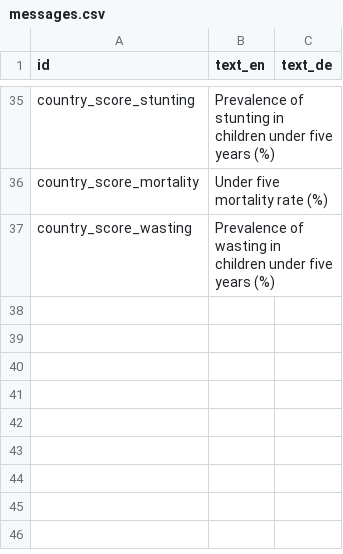
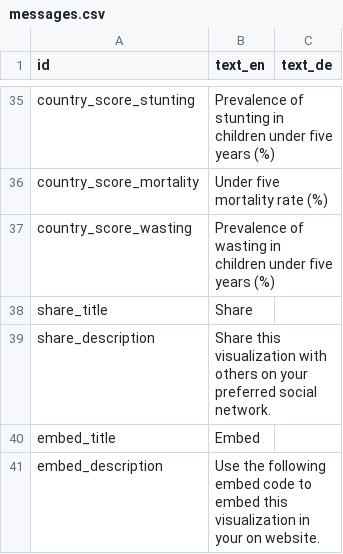
Before and after one commit to fagan2888/hunger-index-2015, a CSV file: data/messages.csv, drawn as a sheet; only a part is shown, gaps mark what is left out; the diff names each change by its address in the sheet, - before the commit and + after, or states it on an @@ line.

```diff
--- a/data/messages.csv
+++ b/data/messages.csv
+row 38: share_title | Share
+row 39: share_description | Share this visualization with others on your preferred social network.
+row 40: embed_title | Embed
+row 41: embed_description | Use the following embed code to embed this visualization in your on website.
```
Also changed, not shown: 3 other files.
